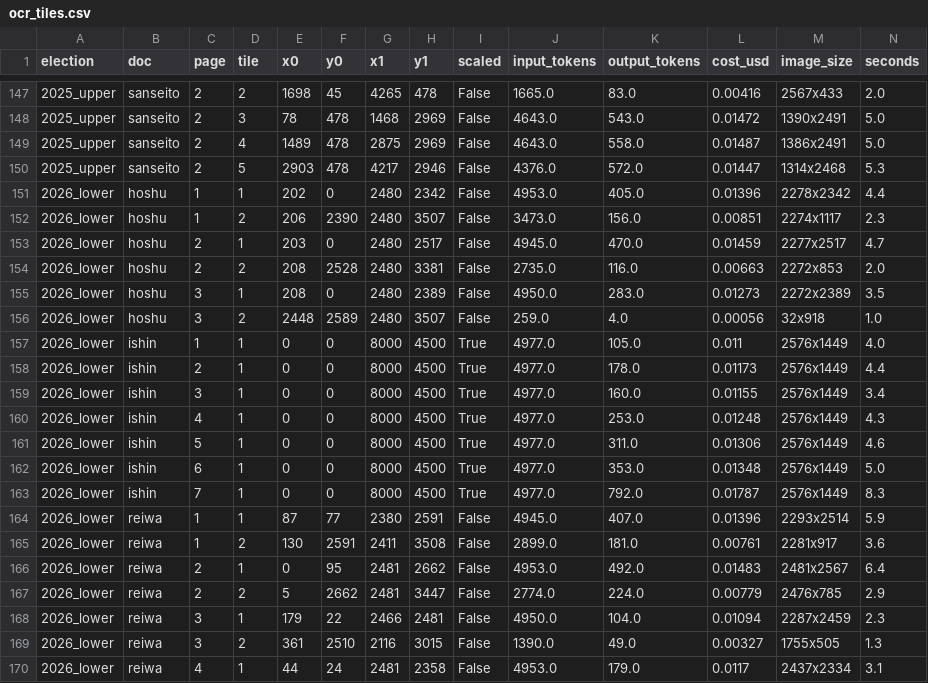
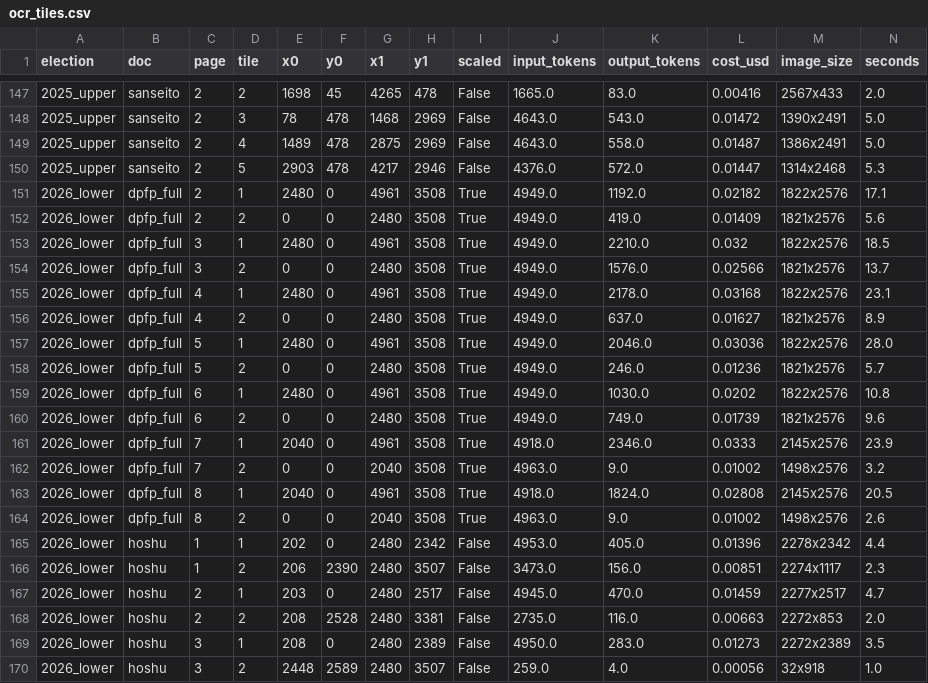
Before and after one commit to Taiyo-Tanabe/voter-party-comovement-japan-2025-2026, a CSV file: reports/ocr_tiles.csv, drawn as a sheet; only a part is shown, gaps mark what is left out; the shorter side is filled out with more unchanged rows.

```diff
--- a/reports/ocr_tiles.csv
+++ b/reports/ocr_tiles.csv
@@ -150,2 +150,16 @@ election,doc,page,tile,x0,y0,x1,y1,scaled,input_tokens,output_tokens,cost_usd,im
 2025_upper,sanseito,2,5,2903,478,4217,2946,False,4376.0,572.0,0.01447,1314x2468,5.3
+2026_lower,dpfp_full,2,1,2480,0,4961,3508,True,4949.0,1192.0,0.02182,1822x2576,17.1
+2026_lower,dpfp_full,2,2,0,0,2480,3508,True,4949.0,419.0,0.01409,1821x2576,5.6
+2026_lower,dpfp_full,3,1,2480,0,4961,3508,True,4949.0,2210.0,0.032,1822x2576,18.5
+2026_lower,dpfp_full,3,2,0,0,2480,3508,True,4949.0,1576.0,0.02566,1821x2576,13.7
+2026_lower,dpfp_full,4,1,2480,0,4961,3508,True,4949.0,2178.0,0.03168,1822x2576,23.1
+2026_lower,dpfp_full,4,2,0,0,2480,3508,True,4949.0,637.0,0.01627,1821x2576,8.9
+2026_lower,dpfp_full,5,1,2480,0,4961,3508,True,4949.0,2046.0,0.03036,1822x2576,28.0
+2026_lower,dpfp_full,5,2,0,0,2480,3508,True,4949.0,246.0,0.01236,1821x2576,5.7
+2026_lower,dpfp_full,6,1,2480,0,4961,3508,True,4949.0,1030.0,0.0202,1822x2576,10.8
+2026_lower,dpfp_full,6,2,0,0,2480,3508,True,4949.0,749.0,0.01739,1821x2576,9.6
+2026_lower,dpfp_full,7,1,2040,0,4961,3508,True,4918.0,2346.0,0.0333,2145x2576,23.9
+2026_lower,dpfp_full,7,2,0,0,2040,3508,True,4963.0,9.0,0.01002,1498x2576,3.2
+2026_lower,dpfp_full,8,1,2040,0,4961,3508,True,4918.0,1824.0,0.02808,2145x2576,20.5
+2026_lower,dpfp_full,8,2,0,0,2040,3508,True,4963.0,9.0,0.01002,1498x2576,2.6
 2026_lower,hoshu,1,1,202,0,2480,2342,False,4953.0,405.0,0.01396,2278x2342,4.4
```
Also changed, not shown: data/external/manifesto_sources.csv, reports/manifesto_inventory.csv, 2 other files.
